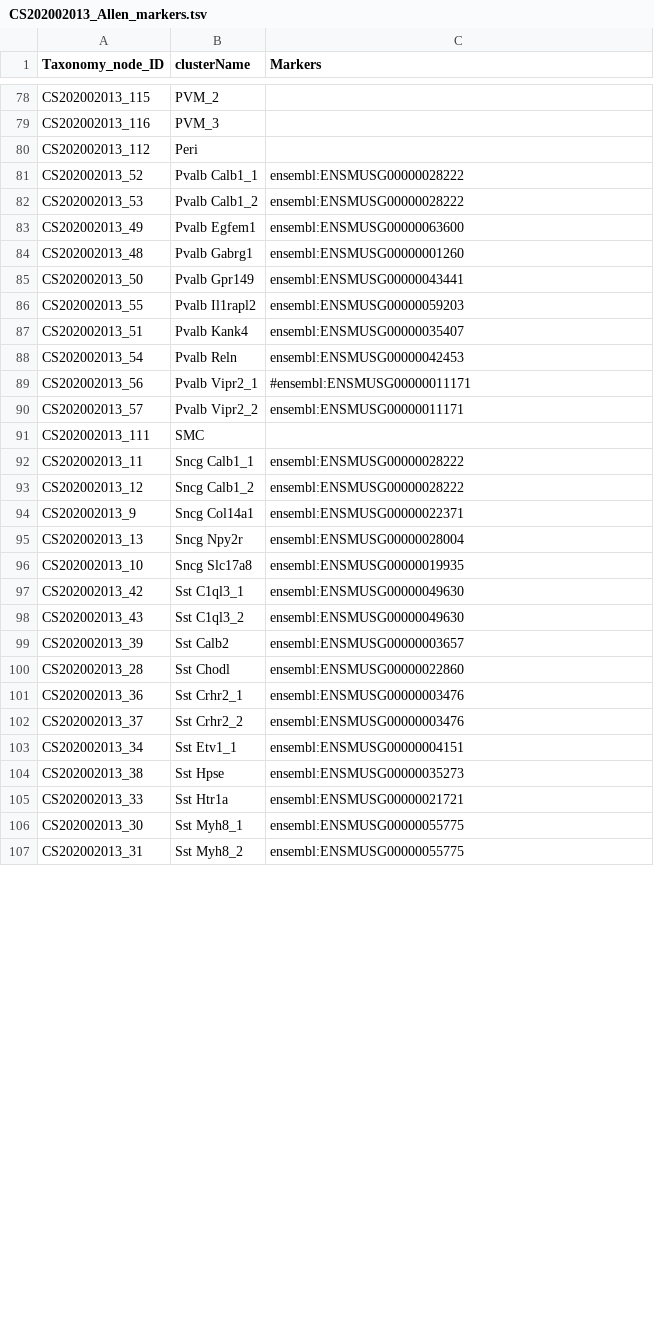
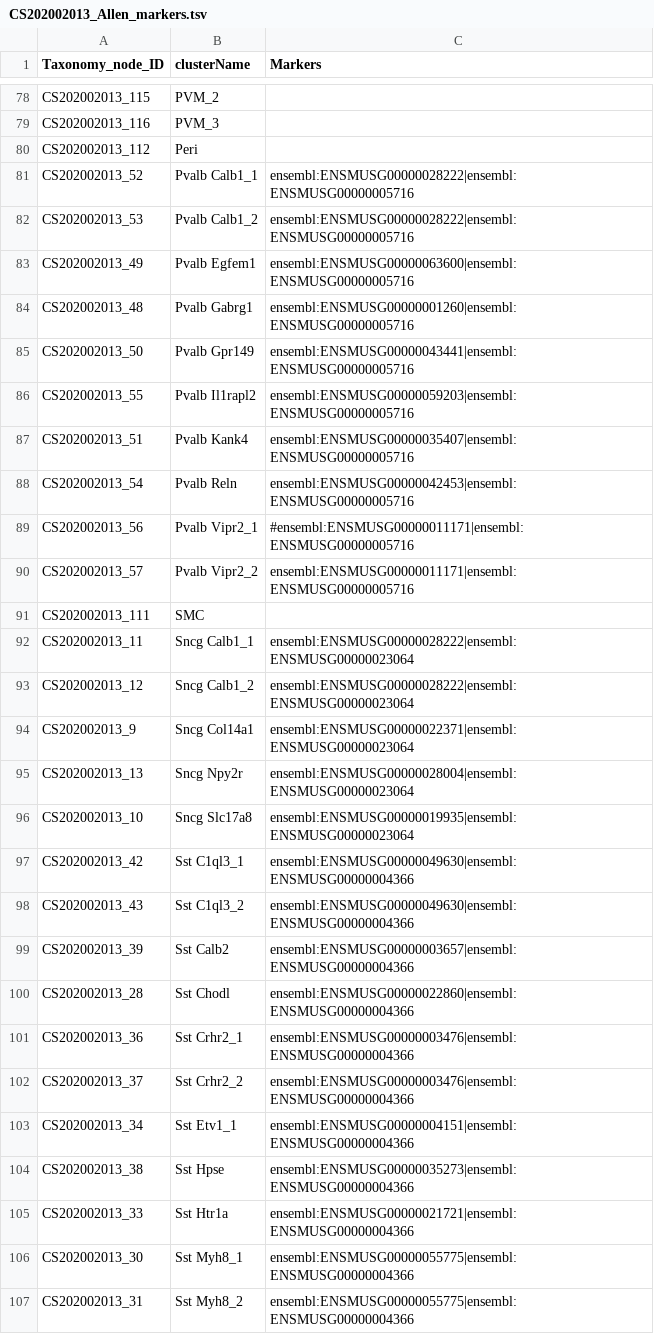
Before and after one commit to obophenotype/brain_data_standards_ontologies, a TSV file: src/markers/CS202002013_Allen_markers.tsv, drawn as a sheet; only a part is shown, gaps mark what is left out; the diff covers the shown part only.

Commit message:
Update CS202002013_Allen_markers.tsv
Added base markers

```diff
--- a/src/markers/CS202002013_Allen_markers.tsv
+++ b/src/markers/CS202002013_Allen_markers.tsv
@@ -80,28 +80,28 @@ CS202002013_116	PVM_3
 CS202002013_112	Peri	
-CS202002013_52	Pvalb Calb1_1	ensembl:ENSMUSG00000028222
-CS202002013_53	Pvalb Calb1_2	ensembl:ENSMUSG00000028222
-CS202002013_49	Pvalb Egfem1	ensembl:ENSMUSG00000063600
-CS202002013_48	Pvalb Gabrg1	ensembl:ENSMUSG00000001260
-CS202002013_50	Pvalb Gpr149	ensembl:ENSMUSG00000043441
-CS202002013_55	Pvalb Il1rapl2	ensembl:ENSMUSG00000059203
-CS202002013_51	Pvalb Kank4	ensembl:ENSMUSG00000035407
-CS202002013_54	Pvalb Reln	ensembl:ENSMUSG00000042453
-CS202002013_56	Pvalb Vipr2_1	#ensembl:ENSMUSG00000011171
-CS202002013_57	Pvalb Vipr2_2	ensembl:ENSMUSG00000011171
+CS202002013_52	Pvalb Calb1_1	ensembl:ENSMUSG00000028222|ensembl:ENSMUSG00000005716
+CS202002013_53	Pvalb Calb1_2	ensembl:ENSMUSG00000028222|ensembl:ENSMUSG00000005716
+CS202002013_49	Pvalb Egfem1	ensembl:ENSMUSG00000063600|ensembl:ENSMUSG00000005716
+CS202002013_48	Pvalb Gabrg1	ensembl:ENSMUSG00000001260|ensembl:ENSMUSG00000005716
+CS202002013_50	Pvalb Gpr149	ensembl:ENSMUSG00000043441|ensembl:ENSMUSG00000005716
+CS202002013_55	Pvalb Il1rapl2	ensembl:ENSMUSG00000059203|ensembl:ENSMUSG00000005716
+CS202002013_51	Pvalb Kank4	ensembl:ENSMUSG00000035407|ensembl:ENSMUSG00000005716
+CS202002013_54	Pvalb Reln	ensembl:ENSMUSG00000042453|ensembl:ENSMUSG00000005716
+CS202002013_56	Pvalb Vipr2_1	#ensembl:ENSMUSG00000011171|ensembl:ENSMUSG00000005716
+CS202002013_57	Pvalb Vipr2_2	ensembl:ENSMUSG00000011171|ensembl:ENSMUSG00000005716
 CS202002013_111	SMC	
-CS202002013_11	Sncg Calb1_1	ensembl:ENSMUSG00000028222
-CS202002013_12	Sncg Calb1_2	ensembl:ENSMUSG00000028222
-CS202002013_9	Sncg Col14a1	ensembl:ENSMUSG00000022371
-CS202002013_13	Sncg Npy2r	ensembl:ENSMUSG00000028004
-CS202002013_10	Sncg Slc17a8	ensembl:ENSMUSG00000019935
-CS202002013_42	Sst C1ql3_1	ensembl:ENSMUSG00000049630
-CS202002013_43	Sst C1ql3_2	ensembl:ENSMUSG00000049630
-CS202002013_39	Sst Calb2	ensembl:ENSMUSG00000003657
-CS202002013_28	Sst Chodl	ensembl:ENSMUSG00000022860
-CS202002013_36	Sst Crhr2_1	ensembl:ENSMUSG00000003476
-CS202002013_37	Sst Crhr2_2	ensembl:ENSMUSG00000003476
-CS202002013_34	Sst Etv1_1	ensembl:ENSMUSG00000004151
-CS202002013_38	Sst Hpse	ensembl:ENSMUSG00000035273
-CS202002013_33	Sst Htr1a	ensembl:ENSMUSG00000021721
-CS202002013_30	Sst Myh8_1	ensembl:ENSMUSG00000055775
-CS202002013_31	Sst Myh8_2	ensembl:ENSMUSG00000055775
+CS202002013_11	Sncg Calb1_1	ensembl:ENSMUSG00000028222|ensembl:ENSMUSG00000023064
+CS202002013_12	Sncg Calb1_2	ensembl:ENSMUSG00000028222|ensembl:ENSMUSG00000023064
+CS202002013_9	Sncg Col14a1	ensembl:ENSMUSG00000022371|ensembl:ENSMUSG00000023064
+CS202002013_13	Sncg Npy2r	ensembl:ENSMUSG00000028004|ensembl:ENSMUSG00000023064
+CS202002013_10	Sncg Slc17a8	ensembl:ENSMUSG00000019935|ensembl:ENSMUSG00000023064
+CS202002013_42	Sst C1ql3_1	ensembl:ENSMUSG00000049630|ensembl:ENSMUSG00000004366
+CS202002013_43	Sst C1ql3_2	ensembl:ENSMUSG00000049630|ensembl:ENSMUSG00000004366
+CS202002013_39	Sst Calb2	ensembl:ENSMUSG00000003657|ensembl:ENSMUSG00000004366
+CS202002013_28	Sst Chodl	ensembl:ENSMUSG00000022860|ensembl:ENSMUSG00000004366
+CS202002013_36	Sst Crhr2_1	ensembl:ENSMUSG00000003476|ensembl:ENSMUSG00000004366
+CS202002013_37	Sst Crhr2_2	ensembl:ENSMUSG00000003476|ensembl:ENSMUSG00000004366
+CS202002013_34	Sst Etv1_1	ensembl:ENSMUSG00000004151|ensembl:ENSMUSG00000004366
+CS202002013_38	Sst Hpse	ensembl:ENSMUSG00000035273|ensembl:ENSMUSG00000004366
+CS202002013_33	Sst Htr1a	ensembl:ENSMUSG00000021721|ensembl:ENSMUSG00000004366
+CS202002013_30	Sst Myh8_1	ensembl:ENSMUSG00000055775|ensembl:ENSMUSG00000004366
+CS202002013_31	Sst Myh8_2	ensembl:ENSMUSG00000055775|ensembl:ENSMUSG00000004366
```
Also changed, not shown: 25 edited cells elsewhere in this file.
